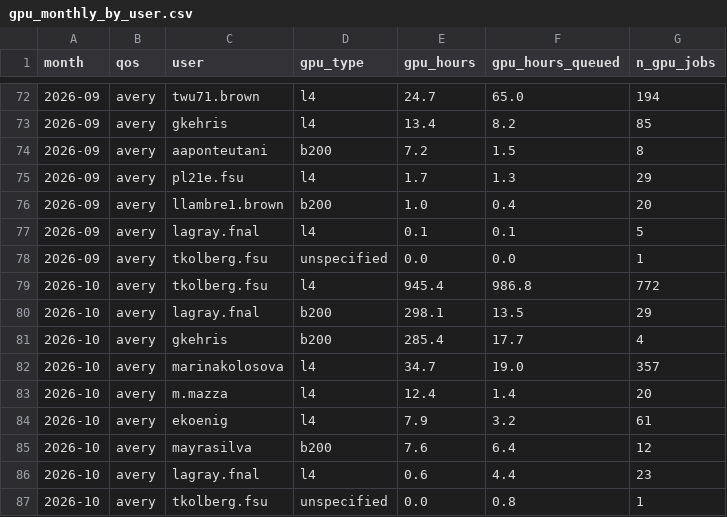
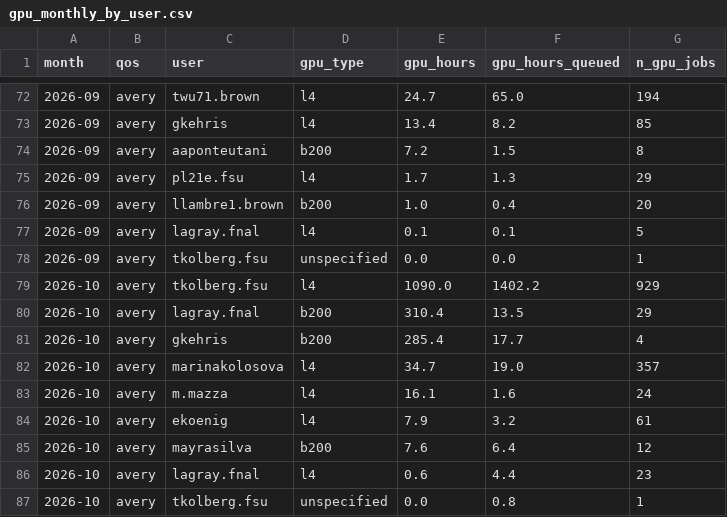
Before and after one commit to sgnoohc/hpg_librarian, a CSV file: gpu_usage/gpu_monthly_by_user.csv, drawn as a sheet; only a part is shown, gaps mark what is left out.

Commit message:
Update dashboard data 2026-10-04 14:03

```diff
--- a/gpu_usage/gpu_monthly_by_user.csv
+++ b/gpu_usage/gpu_monthly_by_user.csv
@@ -78,7 +78,7 @@ month,qos,user,gpu_type,gpu_hours,gpu_hours_queued,n_gpu_jobs
 2026-09,avery,tkolberg.fsu,unspecified,0.0,0.0,1
-2026-10,avery,tkolberg.fsu,l4,945.4,986.8,772
-2026-10,avery,lagray.fnal,b200,298.1,13.5,29
+2026-10,avery,tkolberg.fsu,l4,1090.0,1402.2,929
+2026-10,avery,lagray.fnal,b200,310.4,13.5,29
 2026-10,avery,gkehris,b200,285.4,17.7,4
 2026-10,avery,marinakolosova,l4,34.7,19.0,357
-2026-10,avery,m.mazza,l4,12.4,1.4,20
+2026-10,avery,m.mazza,l4,16.1,1.6,24
 2026-10,avery,ekoenig,l4,7.9,3.2,61
```
Also changed, not shown: gpu_usage/gpu_monthly.csv, 4 other files.
